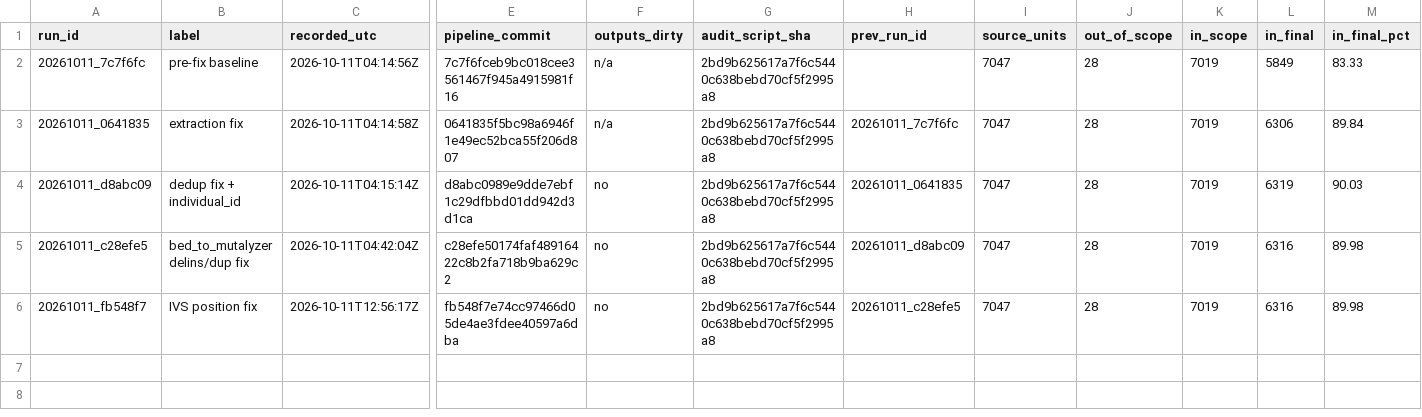
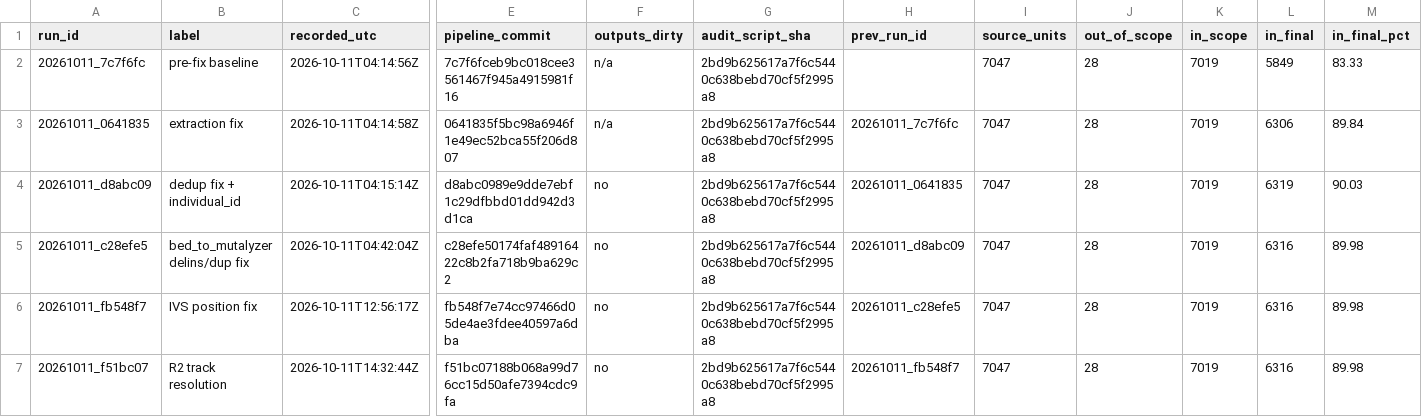
Before and after one commit to knn1996/Migrating-BMC-IDBases-to-LOVD, a TSV file: 04_Mutation_Processing/Output/Step10_Audit/history/audit_history.tsv, drawn as a sheet; only a part is shown, gaps mark what is left out; rows hold the shown columns only; the diff names each change by its address in the sheet, - before the commit and + after, or states it on an @@ line.

```diff
--- a/04_Mutation_Processing/Output/Step10_Audit/history/audit_history.tsv
+++ b/04_Mutation_Processing/Output/Step10_Audit/history/audit_history.tsv
+row 7: 20261011_f51bc07 | R2 track resolution | 2026-10-11T14:32:44Z | f51bc07188b068a99d76cc15d50afe7394cdc9fa | no | 2bd9b625617a7f6c5440c638bebd70cf5f2995a8 | 20261011_fb548f7 | 7047 | 28 | 7019 | 6316 | 89.98
```
Also changed, not shown: 4 other files.
